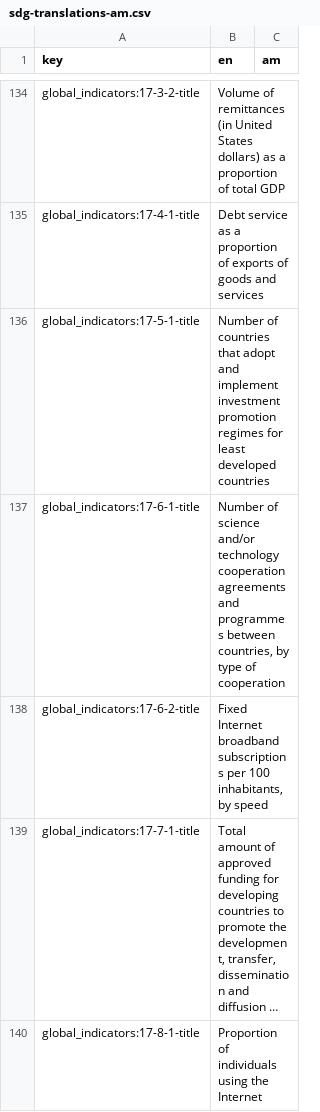
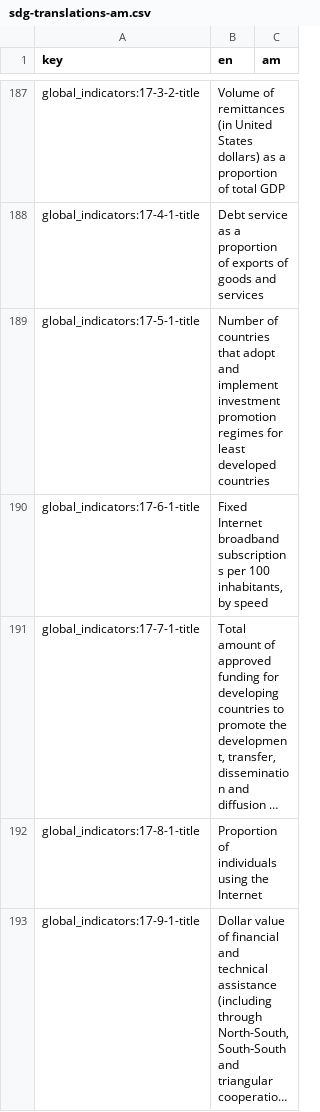
Before and after one commit to hagstofan/sdg-translations, a CSV file: sdg-translations-am.csv, drawn as a sheet; only a part is shown, gaps mark what is left out; the shorter side is filled out with more unchanged rows; long unchanged cells end in …; removed rows and columns are numbered as before the commit, all else as after; the diff covers the shown part only; the diff names each change by its address in the sheet, - before the commit and + after, or states it on an @@ line.

```diff
--- a/sdg-translations-am.csv
+++ b/sdg-translations-am.csv
-B190 (en): Number of science and/or technology cooperation agreements and programmes between countries, by type of cooperation
+B190 (en): Fixed Internet broadband subscriptions per 100 inhabitants, by speed
-row 138: global_indicators:17-6-2-title | Fixed Internet broadband subscriptions per 100 inhabitants, by speed
```
Also changed, not shown: 188 moved rows elsewhere in this file, sdg-translations-ar.csv, sdg-translations-blank.csv, 8 other files.
